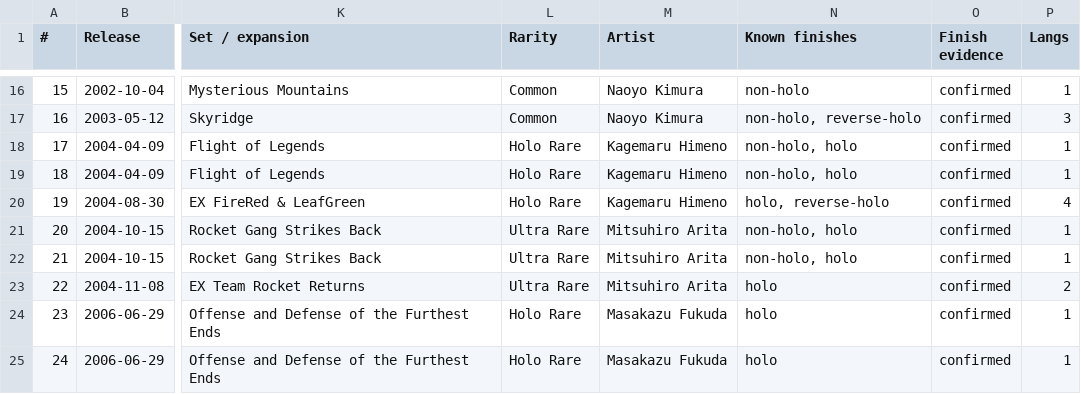
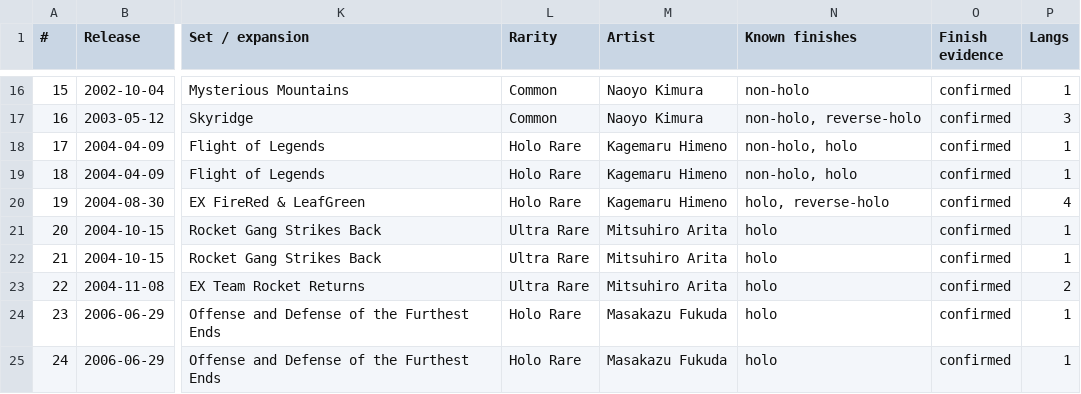
Before and after one commit to m4s-ai/snoredex-data, a CSV file: analysis_confirmed_releases.csv, drawn as a sheet; only a part is shown, gaps mark what is left out; the diff names each change by its address in the sheet, - before the commit and + after, or states it on an @@ line.

```diff
--- a/analysis_confirmed_releases.csv
+++ b/analysis_confirmed_releases.csv
-N21:N22 (Known finishes): non-holo, holo
+N21:N22 (Known finishes): holo
```
Also changed, not shown: 21 other files.
